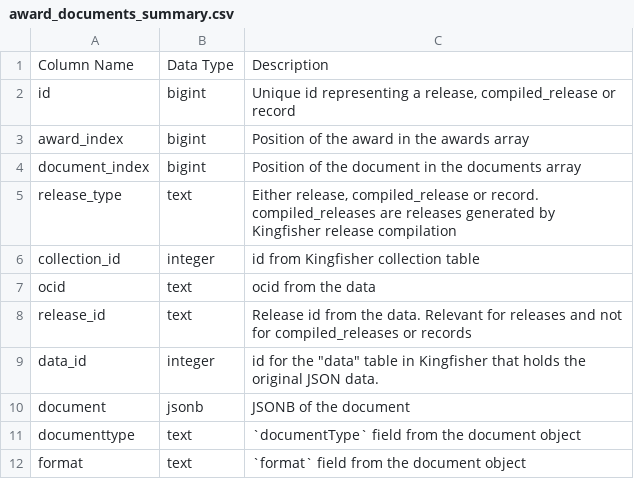
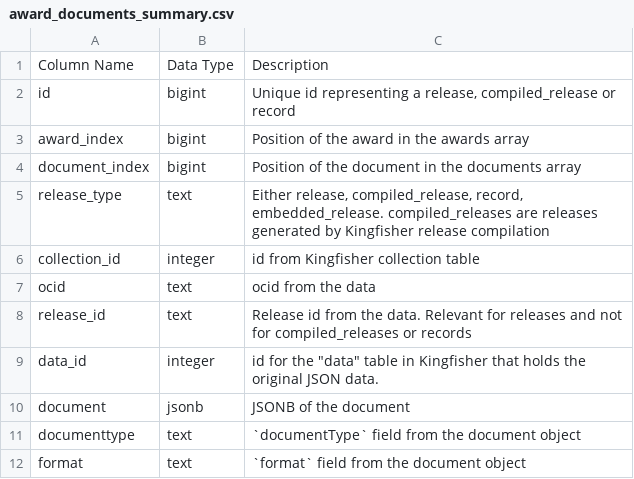
Before and after one commit to open-contracting/kingfisher-summarize, a CSV file: docs/definitions/award_documents_summary.csv, drawn as a sheet.

```diff
--- a/docs/definitions/award_documents_summary.csv
+++ b/docs/definitions/award_documents_summary.csv
@@ -4,3 +4,3 @@ award_index,bigint,Position of the award in the awards array
 document_index,bigint,Position of the document in the documents array
-release_type,text,"Either release, compiled_release or record. compiled_releases are releases generated by Kingfisher release compilation"
+release_type,text,"Either release, compiled_release, record, embedded_release. compiled_releases are releases generated by Kingfisher release compilation"
 collection_id,integer,id from Kingfisher collection table
```
Also changed, not shown: docs/definitions/award_items_summary.csv, docs/definitions/award_suppliers_summary.csv, 23 other files.
